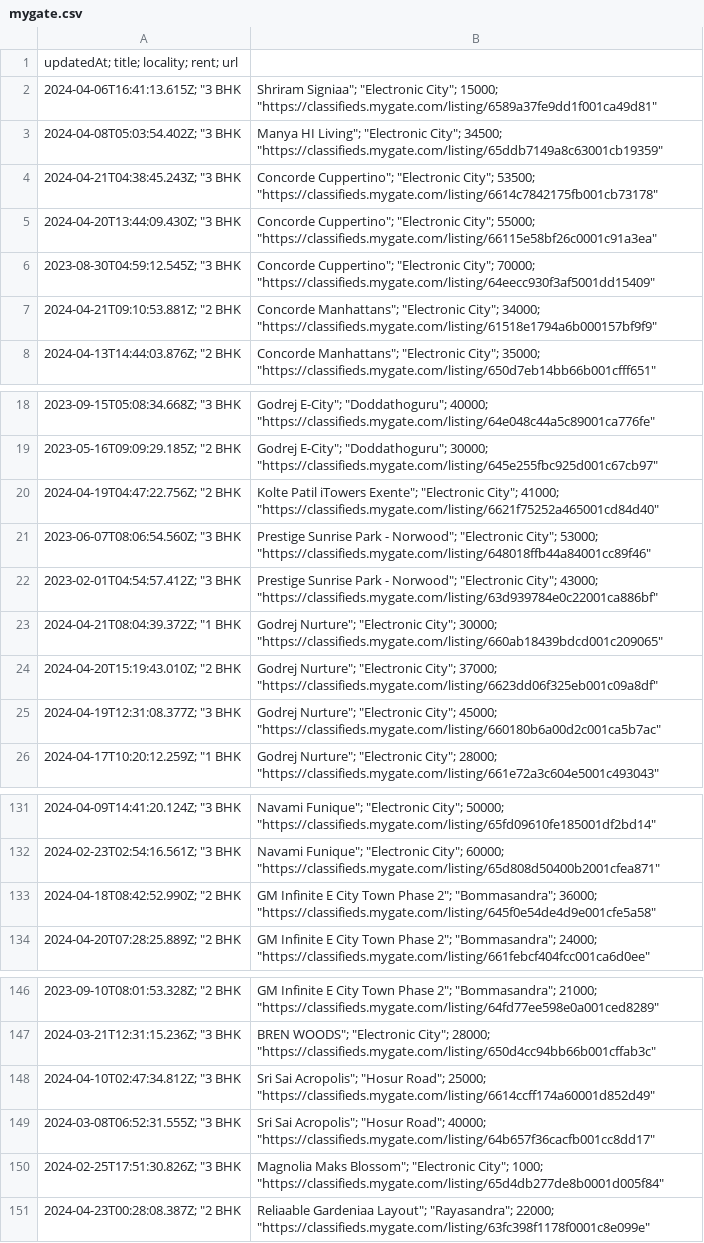
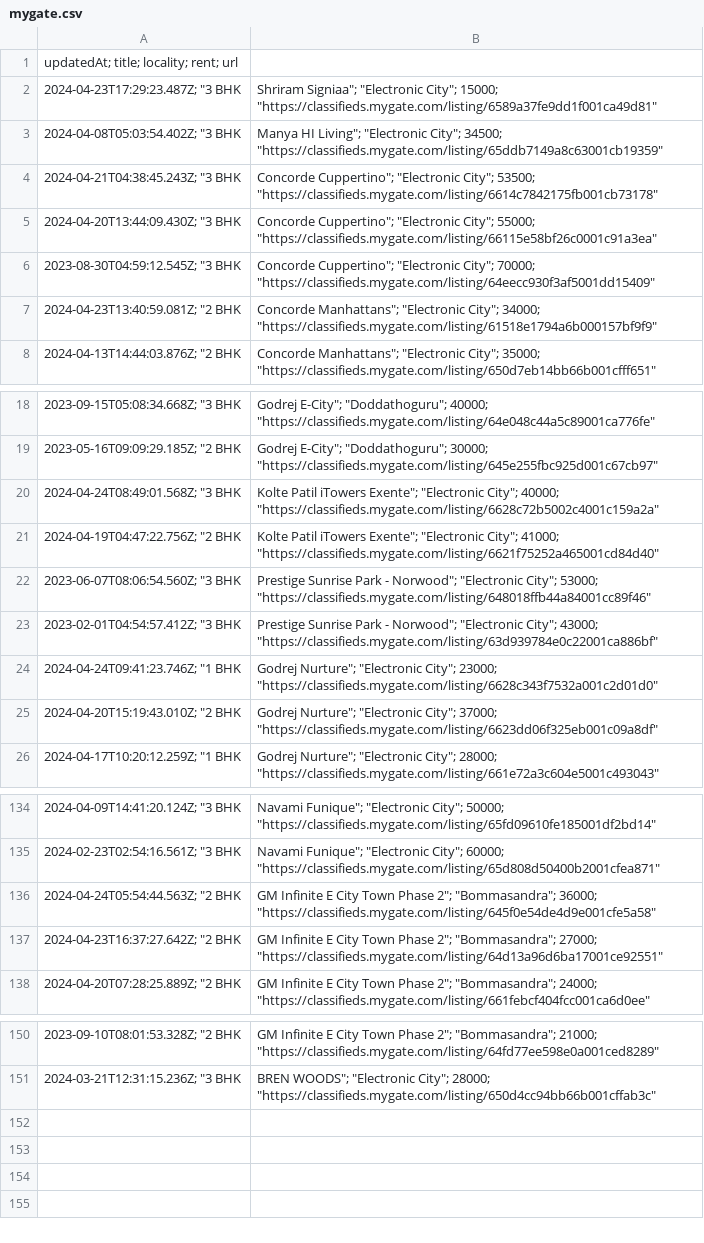
Before and after one commit to KShivendu/blr-societies, a CSV file: data/mygate.csv, drawn as a sheet; only a part is shown, gaps mark what is left out; the diff covers the shown part only.

```diff
--- a/data/mygate.csv
+++ b/data/mygate.csv
@@ -1,3 +1,3 @@
 updatedAt; title; locality; rent; url
-"2024-04-06T16:41:13.615Z"; "3 BHK, Shriram Signiaa"; "Electronic City"; 15000; "https://classifieds.mygate.com/listing/6589a37fe9dd1f001ca49d81"
+"2024-04-23T17:29:23.487Z"; "3 BHK, Shriram Signiaa"; "Electronic City"; 15000; "https://classifieds.mygate.com/listing/6589a37fe9dd1f001ca49d81"
 "2024-04-08T05:03:54.402Z"; "3 BHK, Manya HI Living"; "Electronic City"; 34500; "https://classifieds.mygate.com/listing/65ddb7149a8c63001cb19359"
@@ -6,3 +6,3 @@ updatedAt; title; locality; rent; url
 "2023-08-30T04:59:12.545Z"; "3 BHK, Concorde Cuppertino"; "Electronic City"; 70000; "https://classifieds.mygate.com/listing/64eecc930f3af5001dd15409"
-"2024-04-21T09:10:53.881Z"; "2 BHK, Concorde Manhattans"; "Electronic City"; 34000; "https://classifieds.mygate.com/listing/61518e1794a6b000157bf9f9"
+"2024-04-23T13:40:59.081Z"; "2 BHK, Concorde Manhattans"; "Electronic City"; 34000; "https://classifieds.mygate.com/listing/61518e1794a6b000157bf9f9"
 "2024-04-13T14:44:03.876Z"; "2 BHK, Concorde Manhattans"; "Electronic City"; 35000; "https://classifieds.mygate.com/listing/650d7eb14bb66b001cfff651"
@@ -19,2 +19,3 @@ updatedAt; title; locality; rent; url
 "2023-05-16T09:09:29.185Z"; "2 BHK, Godrej E-City"; "Doddathoguru"; 30000; "https://classifieds.mygate.com/listing/645e255fbc925d001c67cb97"
+"2024-04-24T08:49:01.568Z"; "3 BHK, Kolte Patil iTowers Exente"; "Electronic City"; 40000; "https://classifieds.mygate.com/listing/6628c72b5002c4001c159a2a"
 "2024-04-19T04:47:22.756Z"; "2 BHK, Kolte Patil iTowers Exente"; "Electronic City"; 41000; "https://classifieds.mygate.com/listing/6621f75252a465001cd84d40"
@@ -22,5 +23,4 @@ updatedAt; title; locality; rent; url
 "2023-02-01T04:54:57.412Z"; "3 BHK, Prestige Sunrise Park - Norwood"; "Electronic City"; 43000; "https://classifieds.mygate.com/listing/63d939784e0c22001ca886bf"
-"2024-04-21T08:04:39.372Z"; "1 BHK, Godrej Nurture"; "Electronic City"; 30000; "https://classifieds.mygate.com/listing/660ab18439bdcd001c209065"
+"2024-04-24T09:41:23.746Z"; "1 BHK, Godrej Nurture"; "Electronic City"; 23000; "https://classifieds.mygate.com/listing/6628c343f7532a001c2d01d0"
 "2024-04-20T15:19:43.010Z"; "2 BHK, Godrej Nurture"; "Electronic City"; 37000; "https://classifieds.mygate.com/listing/6623dd06f325eb001c09a8df"
-"2024-04-19T12:31:08.377Z"; "3 BHK, Godrej Nurture"; "Electronic City"; 45000; "https://classifieds.mygate.com/listing/660180b6a00d2c001ca5b7ac"
 "2024-04-17T10:20:12.259Z"; "1 BHK, Godrej Nurture"; "Electronic City"; 28000; "https://classifieds.mygate.com/listing/661e72a3c604e5001c493043"
@@ -132,3 +135,4 @@ updatedAt; title; locality; rent; url
 "2024-02-23T02:54:16.561Z"; "3 BHK, Navami Funique"; "Electronic City"; 60000; "https://classifieds.mygate.com/listing/65d808d50400b2001cfea871"
-"2024-04-18T08:42:52.990Z"; "2 BHK, GM Infinite E City Town Phase 2"; "Bommasandra"; 36000; "https://classifieds.mygate.com/listing/645f0e54de4d9e001cfe5a58"
+"2024-04-24T05:54:44.563Z"; "2 BHK, GM Infinite E City Town Phase 2"; "Bommasandra"; 36000; "https://classifieds.mygate.com/listing/645f0e54de4d9e001cfe5a58"
+"2024-04-23T16:37:27.642Z"; "2 BHK, GM Infinite E City Town Phase 2"; "Bommasandra"; 27000; "https://classifieds.mygate.com/listing/64d13a96d6ba17001ce92551"
 "2024-04-20T07:28:25.889Z"; "2 BHK, GM Infinite E City Town Phase 2"; "Bommasandra"; 24000; "https://classifieds.mygate.com/listing/661febcf404fcc001ca6d0ee"
@@ -147,5 +151 @@ updatedAt; title; locality; rent; url
 "2024-03-21T12:31:15.236Z"; "3 BHK, BREN WOODS"; "Electronic City"; 28000; "https://classifieds.mygate.com/listing/650d4cc94bb66b001cffab3c"
-"2024-04-10T02:47:34.812Z"; "3 BHK, Sri Sai Acropolis"; "Hosur Road"; 25000; "https://classifieds.mygate.com/listing/6614ccff174a60001d852d49"
-"2024-03-08T06:52:31.555Z"; "3 BHK, Sri Sai Acropolis"; "Hosur Road"; 40000; "https://classifieds.mygate.com/listing/64b657f36cacfb001cc8dd17"
-"2024-02-25T17:51:30.826Z"; "3 BHK, Magnolia Maks Blossom"; "Electronic City"; 1000; "https://classifieds.mygate.com/listing/65d4db277de8b0001d005f84"
-"2024-04-23T00:28:08.387Z"; "2 BHK, Reliaable Gardeniaa Layout"; "Rayasandra"; 22000; "https://classifieds.mygate.com/listing/63fc398f1178f0001c8e099e"
```
Also changed, not shown: 3 added rows and 1 edited cell elsewhere in this file.
